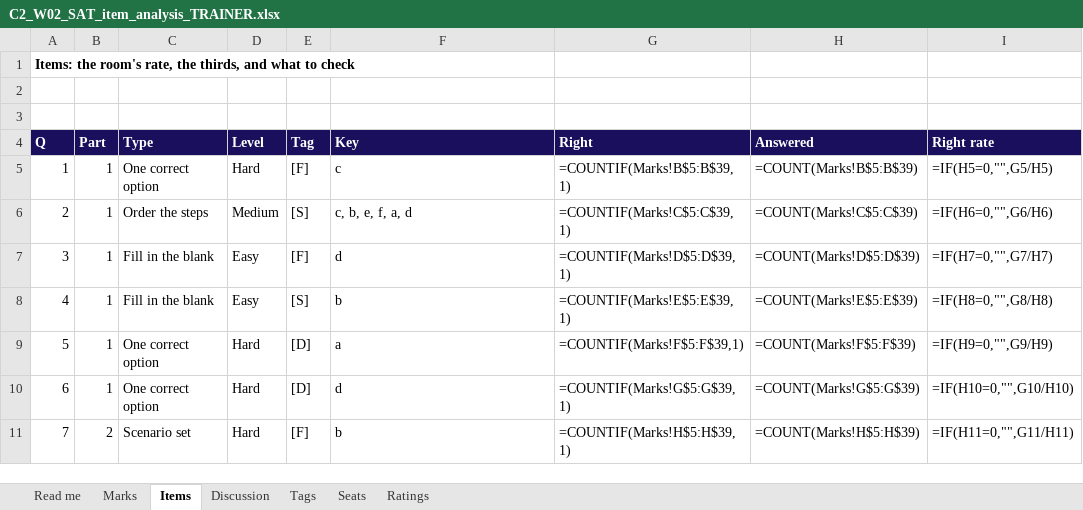
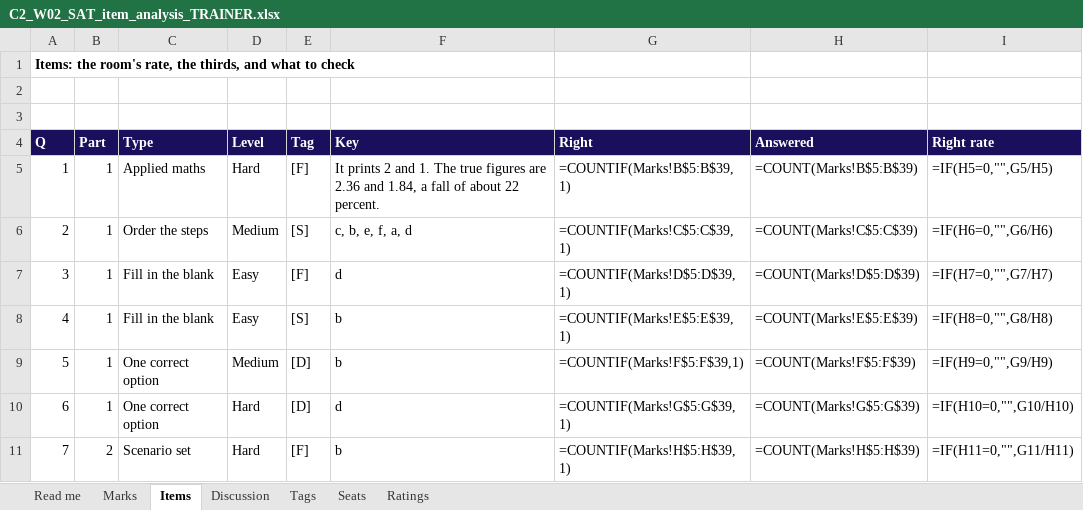
Before and after one commit to fde-academy-lab/c2-content-factory, an Excel workbook: content/W02/SAT/answer-key/C2_W02_SAT_item_analysis_TRAINER.xlsx, sheet Items, drawn as a sheet; only a part is shown; values as stored, in another font and other column widths than the file's, no borders; formulas without a stored value are shown as written; the diff covers the shown part only; the diff names each change by its address in the sheet, - before the commit and + after, or states it on an @@ line.

```diff
--- a/content/W02/SAT/answer-key/C2_W02_SAT_item_analysis_TRAINER.xlsx (sheet Items)
+++ b/content/W02/SAT/answer-key/C2_W02_SAT_item_analysis_TRAINER.xlsx (sheet Items)
-C5 (Type): One correct option
+C5 (Type): Applied maths
-F5 (Key): c
+F5 (Key): It prints 2 and 1. The true figures are 2.36 and 1.84, a fall of about 22 percent.
-D9 (Level): Hard
+D9 (Level): Medium
-F9 (Key): a
+F9 (Key): b
```
Also changed, not shown: 11 edited cells elsewhere in this sheet, 7 other files.
